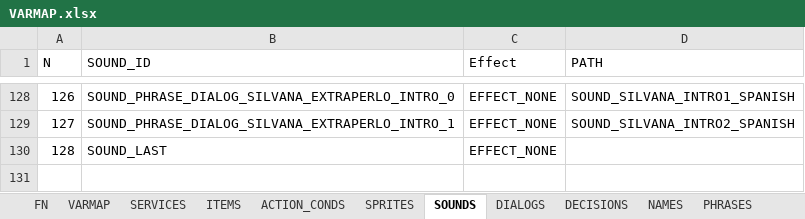
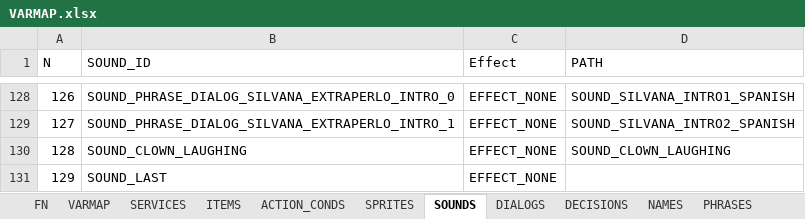
Before and after one commit to ivor4/Goblins3_AnotherQuest, an Excel workbook: VARMAP_Generator/VARMAP.xlsx, sheet SOUNDS, drawn as a sheet; only a part is shown, gaps mark what is left out; values as stored, in another font and other column widths than the file's, no borders; charts and pictures and table styles not drawn; addresses are those after the commit; the diff names each change by its address in the sheet, - before the commit and + after, or states it on an @@ line.

```diff
--- a/VARMAP_Generator/VARMAP.xlsx (sheet SOUNDS)
+++ b/VARMAP_Generator/VARMAP.xlsx (sheet SOUNDS)
+row 130: 128 | SOUND_CLOWN_LAUGHING | EFFECT_NONE | SOUND_CLOWN_LAUGHING
@@ column A (N) renumbered from row 131 down @@
```
Also changed, not shown: sheet ACTION_CONDS, sheet PHRASES, sheet DIALOGS, 25 other files.
